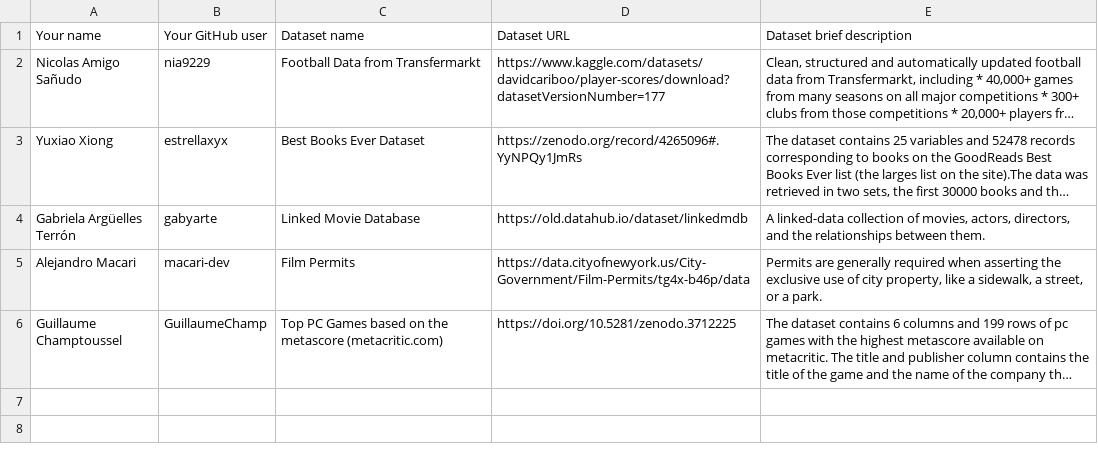
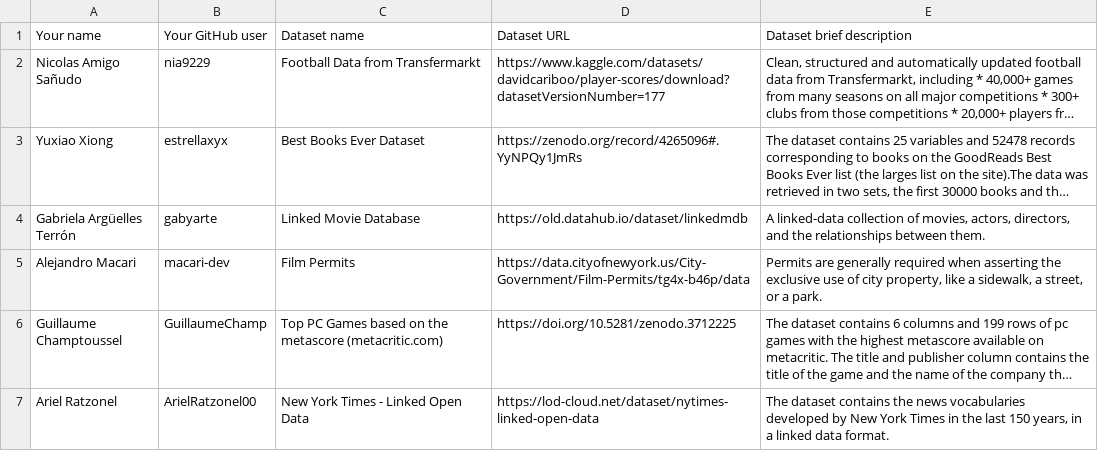
Before and after one commit to FacultadInformatica-LinkedData/Curso2022-2023-ODKG, a CSV file: Assignment1/DatasetDescriptions.csv, drawn as a sheet; long unchanged cells end in …; the diff names each change by its address in the sheet, - before the commit and + after, or states it on an @@ line.

Commit message:
Update DatasetDescriptions.csv

```diff
--- a/Assignment1/DatasetDescriptions.csv
+++ b/Assignment1/DatasetDescriptions.csv
+row 7: Ariel Ratzonel | ArielRatzonel00 | New York Times - Linked Open Data | https://lod-cloud.net/dataset/nytimes-linked-open-data | The dataset contains the news vocabularies developed by New York Times in the last 150 years, in a linked data format.
```
